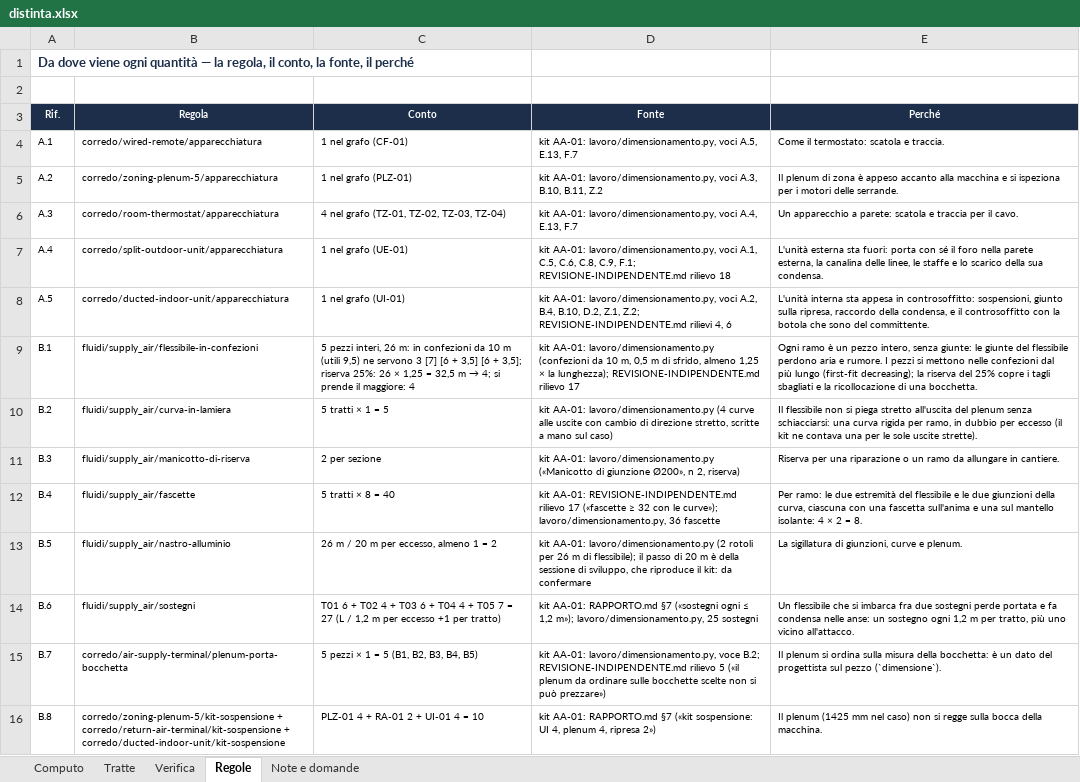
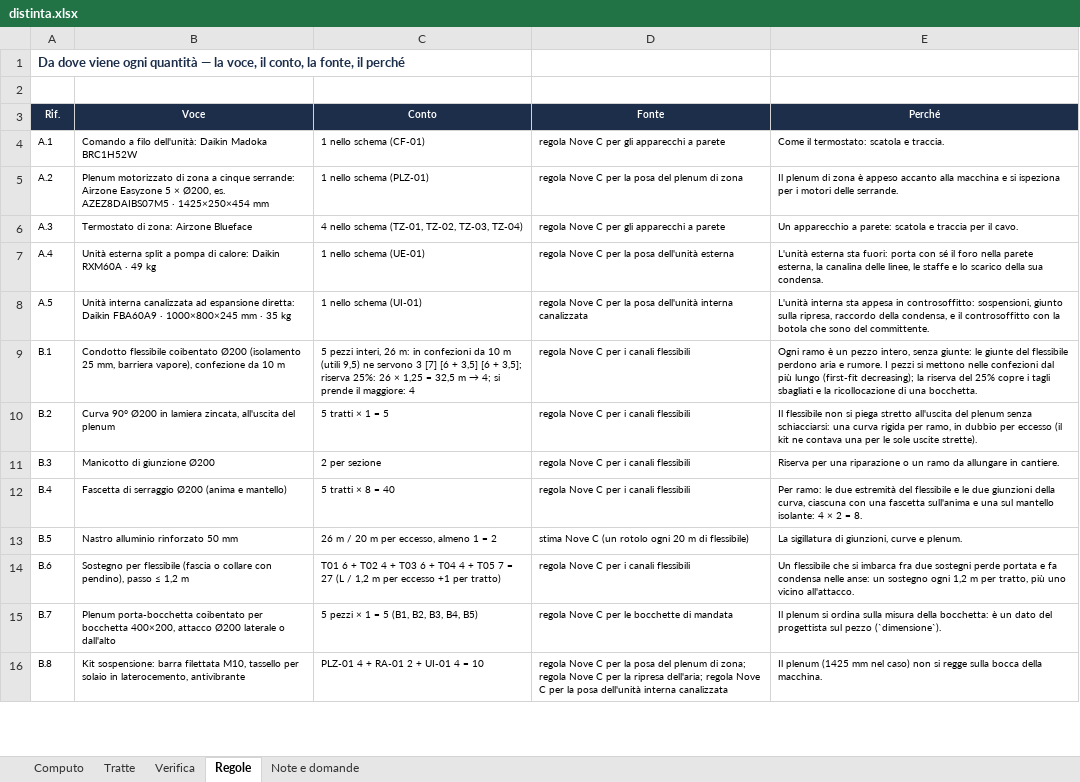
Before and after one commit to danielcarta9c/DisegnatoreMEP, an Excel workbook: docs/collaudi/REL-012/fase-2/distinta/distinta.xlsx, sheet Regole, drawn as a sheet; only a part is shown; values as stored, in another font and other column widths than the file's, no borders; the diff covers the shown part only; the diff names each change by its address in the sheet, - before the commit and + after, or states it on an @@ line.

```diff
--- a/docs/collaudi/REL-012/fase-2/distinta/distinta.xlsx (sheet Regole)
+++ b/docs/collaudi/REL-012/fase-2/distinta/distinta.xlsx (sheet Regole)
-A1 (Rif.): …— la regola, il conto,…
+A1 (Rif.): …— la voce, il conto,…
-B3: Regola
+B3: Voce
-B4 (Voce): corredo/wired-remote/apparecchiatura
+B4 (Voce): Comando a filo dell'unità: Daikin Madoka BRC1H52W
-C4 (Conto): 1 nel grafo (CF-01)
+C4 (Conto): 1 nello schema (CF-01)
-D4 (Fonte): kit AA-01: lavoro/dimensionamento.py, voci A.5, E.13, F.7
+D4 (Fonte): regola Nove C per gli apparecchi a parete
-B5 (Voce): corredo/zoning-plenum-5/apparecchiatura
+B5 (Voce): Plenum motorizzato di zona a cinque serrande: Airzone Easyzone 5 × Ø200, es. AZEZ8DAIBS07M5 · 1425×250×454 mm
-C5 (Conto): 1 nel grafo (PLZ-01)
+C5 (Conto): 1 nello schema (PLZ-01)
-D5 (Fonte): kit AA-01: lavoro/dimensionamento.py, voci A.3, B.10, B.11, Z.2
+D5 (Fonte): regola Nove C per la posa del plenum di zona
-B6 (Voce): corredo/room-thermostat/apparecchiatura
+B6 (Voce): Termostato di zona: Airzone Blueface
-C6 (Conto): 4 nel grafo (TZ-01, TZ-02, TZ-03, TZ-04)
+C6 (Conto): 4 nello schema (TZ-01, TZ-02, TZ-03, TZ-04)
-D6 (Fonte): kit AA-01: lavoro/dimensionamento.py, voci A.4, E.13, F.7
+D6 (Fonte): regola Nove C per gli apparecchi a parete
-B7 (Voce): corredo/split-outdoor-unit/apparecchiatura
+B7 (Voce): Unità esterna split a pompa di calore: Daikin RXM60A · 49 kg
-C7 (Conto): 1 nel grafo (UE-01)
+C7 (Conto): 1 nello schema (UE-01)
-D7 (Fonte): kit AA-01: lavoro/dimensionamento.py, voci A.1, C.5, C.6, C.8, C.9, F.1; REVISIONE-INDIPENDENTE.md rilievo 18
+D7 (Fonte): regola Nove C per la posa dell'unità esterna
-B8 (Voce): corredo/ducted-indoor-unit/apparecchiatura
+B8 (Voce): Unità interna canalizzata ad espansione diretta: Daikin FBA60A9 · 1000×800×245 mm · 35 kg
-C8 (Conto): 1 nel grafo (UI-01)
+C8 (Conto): 1 nello schema (UI-01)
-D8 (Fonte): kit AA-01: lavoro/dimensionamento.py, voci A.2, B.4, B.10, D.2, Z.1, Z.2; REVISIONE-INDIPENDENTE.md rilievi 4, 6
+D8 (Fonte): regola Nove C per la posa dell'unità interna canalizzata
-B9 (Voce): fluidi/supply_air/flessibile-in-confezioni
+B9 (Voce): Condotto flessibile coibentato Ø200 (isolamento 25 mm, barriera vapore), confezione da 10 m
-D9 (Fonte): kit AA-01: lavoro/dimensionamento.py (confezioni da 10 m, 0,5 m di sfrido, almeno 1,25 × la lunghezza); REVISIONE-INDIPENDENTE.md rilievo 17
+D9 (Fonte): regola Nove C per i canali flessibili
-B10 (Voce): fluidi/supply_air/curva-in-lamiera
+B10 (Voce): Curva 90° Ø200 in lamiera zincata, all'uscita del plenum
-D10 (Fonte): kit AA-01: lavoro/dimensionamento.py (4 curve alle uscite con cambio di direzione stretto, scritte a mano sul caso)
+D10 (Fonte): regola Nove C per i canali flessibili
-B11 (Voce): fluidi/supply_air/manicotto-di-riserva
+B11 (Voce): Manicotto di giunzione Ø200
-D11 (Fonte): kit AA-01: lavoro/dimensionamento.py («Manicotto di giunzione Ø200», n 2, riserva)
+D11 (Fonte): regola Nove C per i canali flessibili
-B12 (Voce): fluidi/supply_air/fascette
+B12 (Voce): Fascetta di serraggio Ø200 (anima e mantello)
-D12 (Fonte): kit AA-01: REVISIONE-INDIPENDENTE.md rilievo 17 («fascette ≥ 32 con le curve»); lavoro/dimensionamento.py, 36 fascette
+D12 (Fonte): regola Nove C per i canali flessibili
-B13 (Voce): fluidi/supply_air/nastro-alluminio
+B13 (Voce): Nastro alluminio rinforzato 50 mm
-D13 (Fonte): kit AA-01: lavoro/dimensionamento.py (2 rotoli per 26 m di flessibile); il passo di 20 m è della sessione di sviluppo, che riproduce il kit: da confermare
+D13 (Fonte): stima Nove C (un rotolo ogni 20 m di flessibile)
-B14 (Voce): fluidi/supply_air/sostegni
+B14 (Voce): Sostegno per flessibile (fascia o collare con pendino), passo ≤ 1,2 m
-D14 (Fonte): kit AA-01: RAPPORTO.md §7 («sostegni ogni ≤ 1,2 m»); lavoro/dimensionamento.py, 25 sostegni
+D14 (Fonte): regola Nove C per i canali flessibili
-B15 (Voce): corredo/air-supply-terminal/plenum-porta-bocchetta
+B15 (Voce): Plenum porta-bocchetta coibentato per bocchetta 400×200, attacco Ø200 laterale o dall'alto
-D15 (Fonte): kit AA-01: lavoro/dimensionamento.py, voce B.2; REVISIONE-INDIPENDENTE.md rilievo 5 («il plenum da ordinare sulle bocchette scelte non si può prezzare»)
+D15 (Fonte): regola Nove C per le bocchette di mandata
-B16 (Voce): corredo/zoning-plenum-5/kit-sospensione + corredo/return-air-terminal/kit-sospensione + corredo/ducted-indoor-unit/kit-sospensione
+B16 (Voce): Kit sospensione: barra filettata M10, tassello per solaio in laterocemento, antivibrante
-D16 (Fonte): kit AA-01: RAPPORTO.md §7 («kit sospensione: UI 4, plenum 4, ripresa 2»)
+D16 (Fonte): regola Nove C per la posa del plenum di zona; regola Nove C per la ripresa dell'aria; regola Nove C per la posa dell'unità interna canalizzata
```
Also changed, not shown: 154 edited cells elsewhere in this sheet, sheet Verifica, sheet Note e domande, sheet Computo, sheet Tratte, 14 other files.
